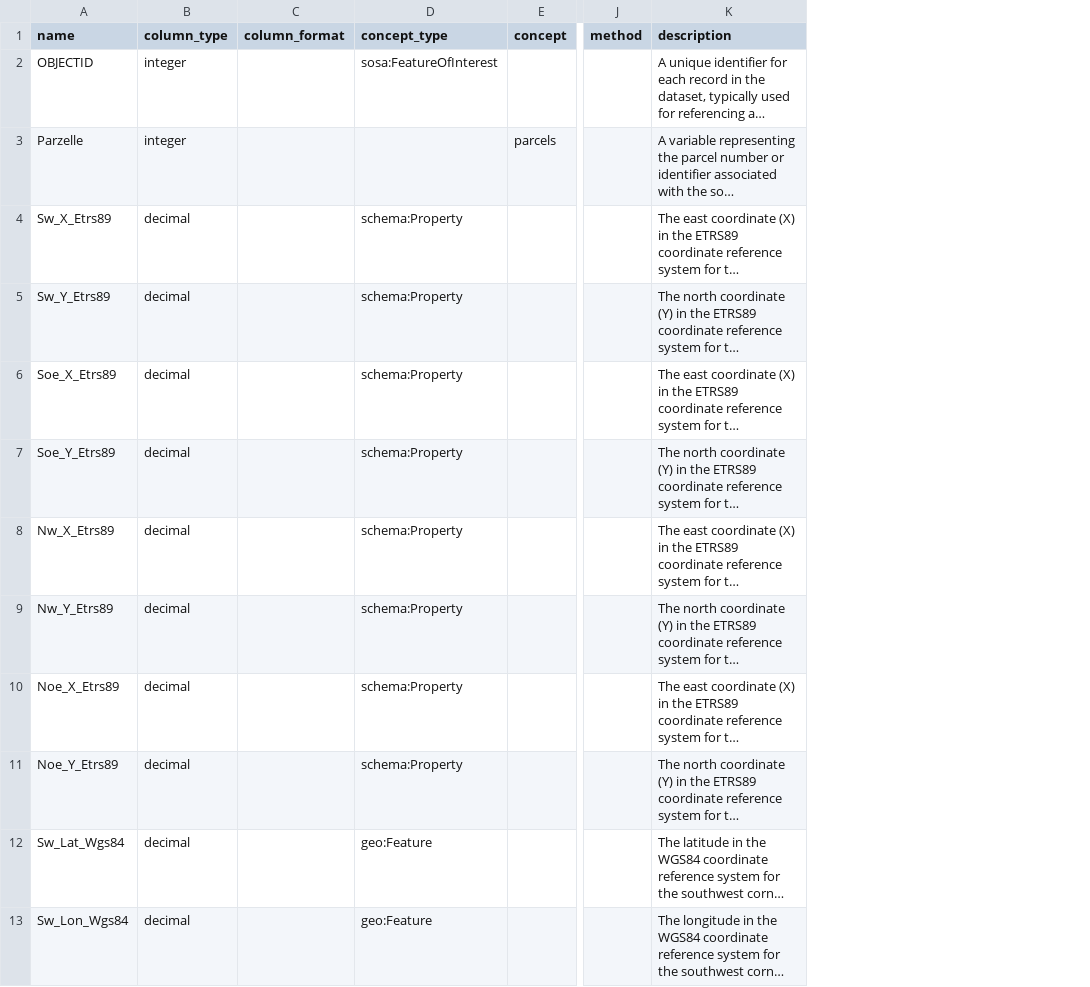
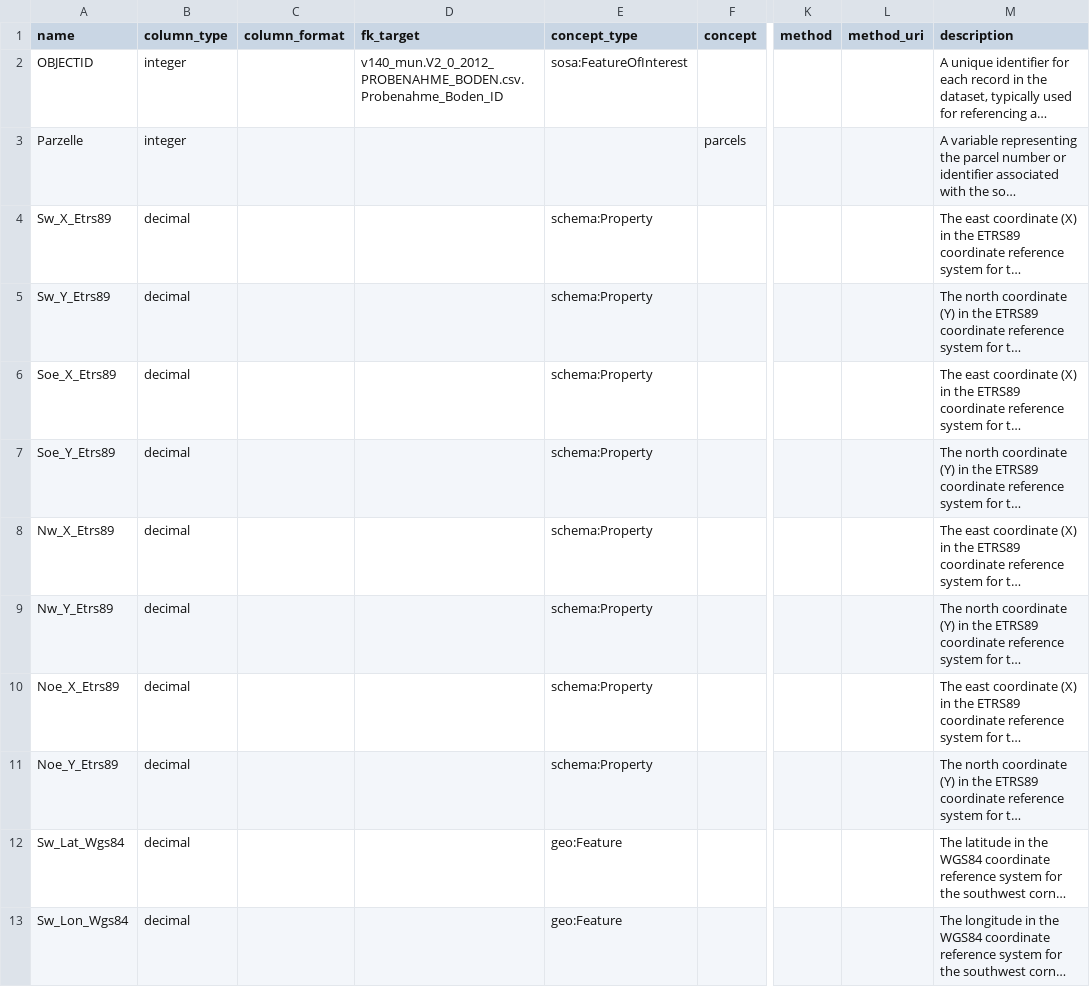
Before and after one commit to soilwise-he/soil-observation-data-encodings, a CSV file: EXAMPLES/example10/v140_mun.V2_0_2012_PARZELLE_V140.csv_metadata.csv, drawn as a sheet; only a part is shown, gaps mark what is left out; long unchanged cells end in …; the diff names each change by its address in the sheet, - before the commit and + after, or states it on an @@ line.

```diff
--- a/EXAMPLES/example10/v140_mun.V2_0_2012_PARZELLE_V140.csv_metadata.csv
+++ b/EXAMPLES/example10/v140_mun.V2_0_2012_PARZELLE_V140.csv_metadata.csv
+column D (fk_target), row 2: v140_mun.V2_0_2012_PROBENAHME_BODEN.csv.Probenahme_Boden_ID
+column L (method_uri), empty
```
Also changed, not shown: EXAMPLES/example10/v140_mun.V2_0_2012_BODENLABORWERTE.csv_metadata.csv, EXAMPLES/example10/v140_mun.V2_0_2012_PROBENAHME_BODEN.csv_metadata.csv, 2 other files.
